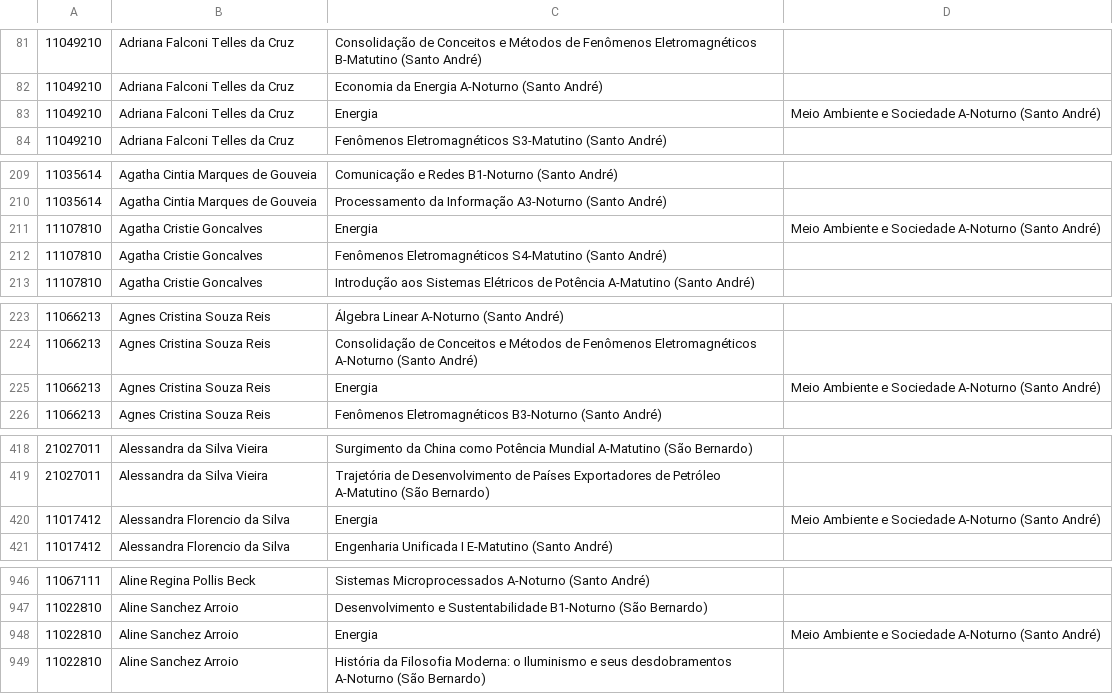
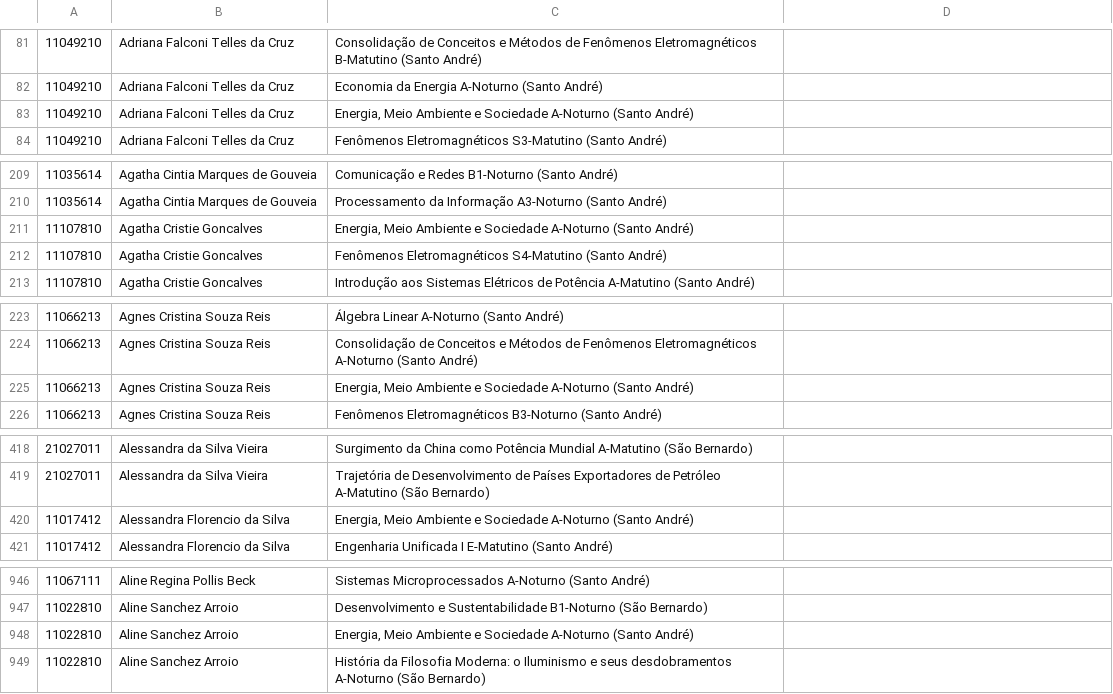
Before and after one commit to ufabc-me/calendario, a CSV file: original_data/2015.2/matriculas_pos_ajuste/1-60.csv, drawn as a sheet; only a part is shown, gaps mark what is left out; the diff covers the shown part only.

Commit message:
aspas

```diff
--- a/original_data/2015.2/matriculas_pos_ajuste/1-60.csv
+++ b/original_data/2015.2/matriculas_pos_ajuste/1-60.csv
@@ -82,3 +82,3 @@
 11049210,Adriana Falconi Telles da Cruz,Economia da Energia A-Noturno (Santo André)
-11049210,Adriana Falconi Telles da Cruz,Energia, Meio Ambiente e Sociedade A-Noturno (Santo André)
+11049210,Adriana Falconi Telles da Cruz,"Energia, Meio Ambiente e Sociedade A-Noturno (Santo André)"
 11049210,Adriana Falconi Telles da Cruz,Fenômenos Eletromagnéticos S3-Matutino (Santo André)
@@ -210,3 +210,3 @@
 11035614,Agatha Cintia Marques de Gouveia,Processamento da Informação A3-Noturno (Santo André)
-11107810,Agatha Cristie Goncalves,Energia, Meio Ambiente e Sociedade A-Noturno (Santo André)
+11107810,Agatha Cristie Goncalves,"Energia, Meio Ambiente e Sociedade A-Noturno (Santo André)"
 11107810,Agatha Cristie Goncalves,Fenômenos Eletromagnéticos S4-Matutino (Santo André)
@@ -224,3 +224,3 @@
 11066213,Agnes Cristina Souza Reis,Consolidação de Conceitos e Métodos de Fenômenos Eletromagnéticos A-Noturno (Santo André)
-11066213,Agnes Cristina Souza Reis,Energia, Meio Ambiente e Sociedade A-Noturno (Santo André)
+11066213,Agnes Cristina Souza Reis,"Energia, Meio Ambiente e Sociedade A-Noturno (Santo André)"
 11066213,Agnes Cristina Souza Reis,Fenômenos Eletromagnéticos B3-Noturno (Santo André)
@@ -419,3 +419,3 @@
 21027011,Alessandra da Silva Vieira,Trajetória de Desenvolvimento de Países Exportadores de Petróleo A-Matutino (São Bernardo)
-11017412,Alessandra Florencio da Silva,Energia, Meio Ambiente e Sociedade A-Noturno (Santo André)
+11017412,Alessandra Florencio da Silva,"Energia, Meio Ambiente e Sociedade A-Noturno (Santo André)"
 11017412,Alessandra Florencio da Silva,Engenharia Unificada I E-Matutino (Santo André)
@@ -947,3 +947,3 @@
 11022810,Aline Sanchez Arroio,Desenvolvimento e Sustentabilidade B1-Noturno (São Bernardo)
-11022810,Aline Sanchez Arroio,Energia, Meio Ambiente e Sociedade A-Noturno (Santo André)
+11022810,Aline Sanchez Arroio,"Energia, Meio Ambiente e Sociedade A-Noturno (Santo André)"
 11022810,Aline Sanchez Arroio,História da Filosofia Moderna: o Iluminismo e seus desdobramentos A-Noturno (São Bernardo)
```
Also changed, not shown: 10 edited cells elsewhere in this file.
